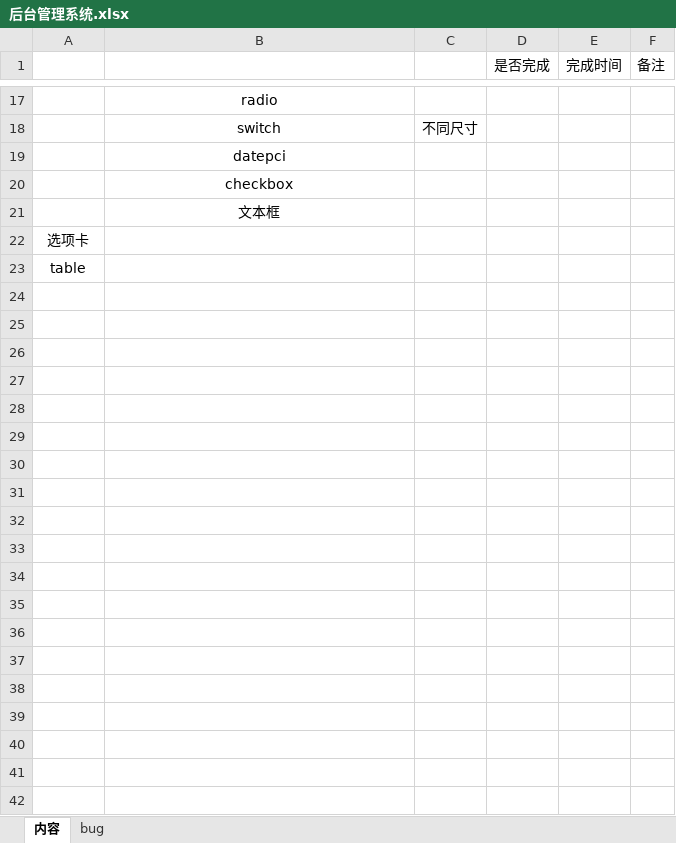
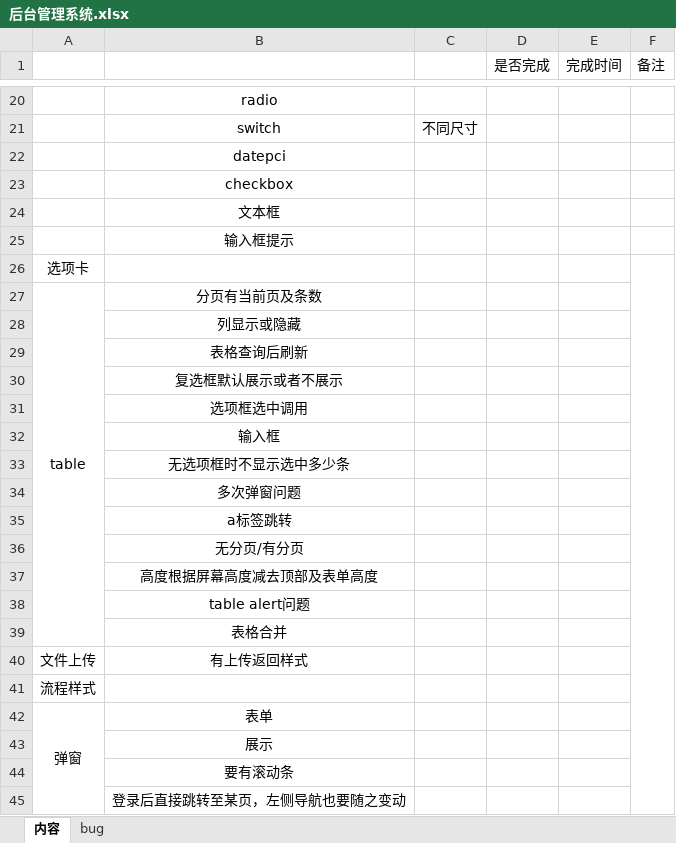
Before and after one commit to tianying0923/Js-Background-Management-System, an Excel workbook: 后台管理系统.xlsx, sheet 内容, drawn as a sheet; only a part is shown, gaps mark what is left out; values as stored, in another font and other column widths than the file's, no borders; addresses are those after the commit; the diff covers the shown part only; the diff names each change by its address in the sheet, - before the commit and + after, or states it on an @@ line.

```diff
--- a/后台管理系统.xlsx (sheet 内容)
+++ b/后台管理系统.xlsx (sheet 内容)
+row 25:  | 输入框提示
+F26:F45 merged
+A27:A39 merged
-B27: (empty)
+B27: 分页有当前页及条数
+row 28:  | 列显示或隐藏
+row 29:  | 表格查询后刷新
+row 30:  | 复选框默认展示或者不展示
+row 31:  | 选项框选中调用
+row 32:  | 输入框
+row 33:  | 无选项框时不显示选中多少条
+row 34:  | 多次弹窗问题
+row 35:  | a标签跳转
+row 36:  | 无分页/有分页
+row 37:  | 高度根据屏幕高度减去顶部及表单高度
+row 38:  | table alert问题
+row 39:  | 表格合并
+row 40: 文件上传 | 有上传返回样式
+row 41: 流程样式
+row 42: 弹窗 | 表单
+row 43:  | 展示
+row 44:  | 要有滚动条
+row 45:  | 登录后直接跳转至某页，左侧导航也要随之变动
```
Also changed, not shown: 3 added rows, 3 edited cells and merged cells elsewhere in this sheet, sheet bug, 14 other files.
